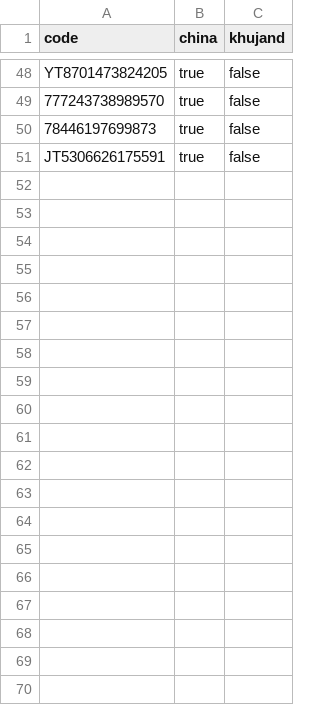
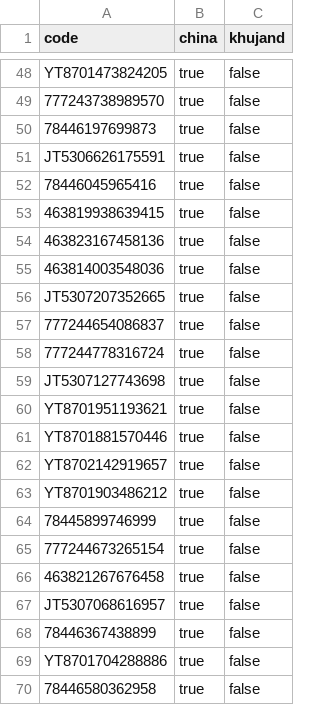
Before and after one commit to uskhurshed/cargo, a CSV file: data.csv, drawn as a sheet; only a part is shown, gaps mark what is left out; the diff covers the shown part only.

Commit message:
Update data.csv

```diff
--- a/data.csv
+++ b/data.csv
@@ -51 +51,20 @@ YT8701473824205;true;false
 JT5306626175591;true;false
+78446045965416;true;false
+463819938639415;true;false
+463823167458136;true;false
+463814003548036;true;false
+JT5307207352665;true;false
+777244654086837;true;false
+777244778316724;true;false
+JT5307127743698;true;false
+YT8701951193621;true;false
+YT8701881570446;true;false
+YT8702142919657;true;false
+YT8701903486212;true;false
+78445899746999;true;false
+777244673265154;true;false
+463821267676458;true;false
+JT5307068616957;true;false
+78446367438899;true;false
+YT8701704288886;true;false
+78446580362958;true;false
```
Also changed, not shown: 45 added rows elsewhere in this file.
